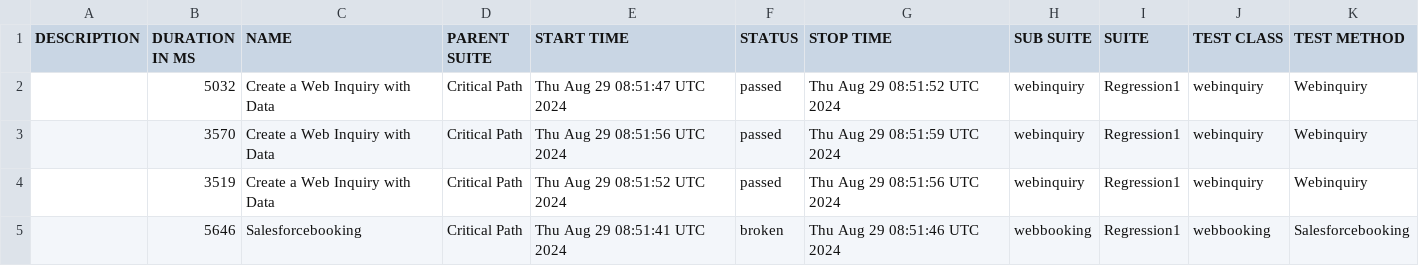
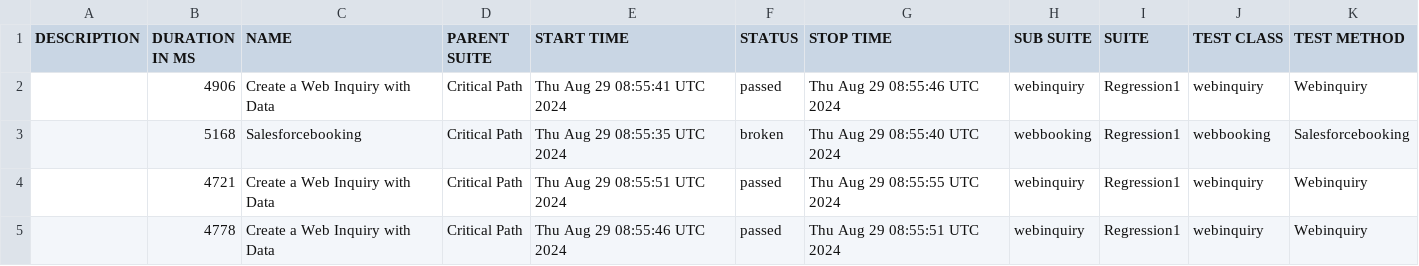
Before and after one commit to SachinTharaka/selenium, a CSV file: data/suites.csv, drawn as a sheet.

```diff
--- a/data/suites.csv
+++ b/data/suites.csv
@@ -1,5 +1,5 @@
 "DESCRIPTION","DURATION IN MS","NAME","PARENT SUITE","START TIME","STATUS","STOP TIME","SUB SUITE","SUITE","TEST CLASS","TEST METHOD"
-"","5032","Create a Web Inquiry with Data ","Critical Path","Thu Aug 29 08:51:47 UTC 2024","passed","Thu Aug 29 08:51:52 UTC 2024","webinquiry","Regression1","webinquiry","Webinquiry"
-"","3570","Create a Web Inquiry with Data ","Critical Path","Thu Aug 29 08:51:56 UTC 2024","passed","Thu Aug 29 08:51:59 UTC 2024","webinquiry","Regression1","webinquiry","Webinquiry"
-"","3519","Create a Web Inquiry with Data ","Critical Path","Thu Aug 29 08:51:52 UTC 2024","passed","Thu Aug 29 08:51:56 UTC 2024","webinquiry","Regression1","webinquiry","Webinquiry"
-"","5646","Salesforcebooking","Critical Path","Thu Aug 29 08:51:41 UTC 2024","broken","Thu Aug 29 08:51:46 UTC 2024","webbooking","Regression1","webbooking","Salesforcebooking"
+"","4906","Create a Web Inquiry with Data ","Critical Path","Thu Aug 29 08:55:41 UTC 2024","passed","Thu Aug 29 08:55:46 UTC 2024","webinquiry","Regression1","webinquiry","Webinquiry"
+"","5168","Salesforcebooking","Critical Path","Thu Aug 29 08:55:35 UTC 2024","broken","Thu Aug 29 08:55:40 UTC 2024","webbooking","Regression1","webbooking","Salesforcebooking"
+"","4721","Create a Web Inquiry with Data ","Critical Path","Thu Aug 29 08:55:51 UTC 2024","passed","Thu Aug 29 08:55:55 UTC 2024","webinquiry","Regression1","webinquiry","Webinquiry"
+"","4778","Create a Web Inquiry with Data ","Critical Path","Thu Aug 29 08:55:46 UTC 2024","passed","Thu Aug 29 08:55:51 UTC 2024","webinquiry","Regression1","webinquiry","Webinquiry"
```
Also changed, not shown: 23 other files.
